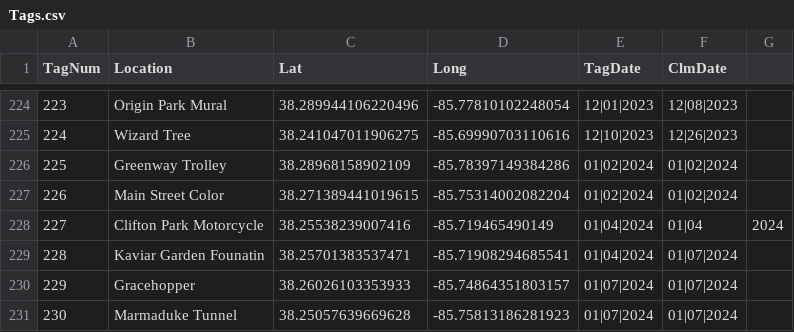
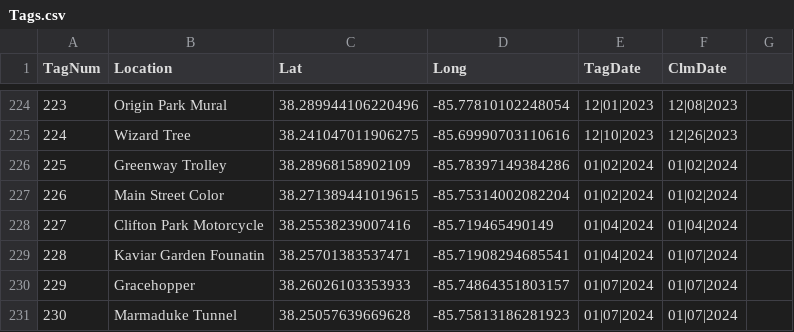
Before and after one commit to ninetyrpm/ninetyrpm.github.io, a CSV file: Tags.csv, drawn as a sheet; only a part is shown, gaps mark what is left out.

Commit message:
Update Tags.csv

```diff
--- a/Tags.csv
+++ b/Tags.csv
@@ -227,3 +227,3 @@ TagNum,Location,Lat,Long,TagDate,ClmDate
 226,Main Street Color,38.271389441019615,-85.75314002082204,01|02|2024,01|02|2024
-227,Clifton Park Motorcycle,38.25538239007416,-85.719465490149,01|04|2024,01|04,2024
+227,Clifton Park Motorcycle,38.25538239007416,-85.719465490149,01|04|2024,01|04|2024
 228,Kaviar Garden Founatin,38.25701383537471,-85.71908294685541,01|04|2024,01|07|2024
```
